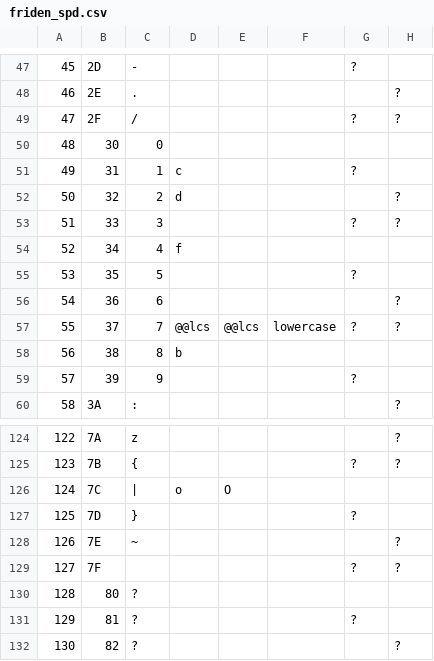
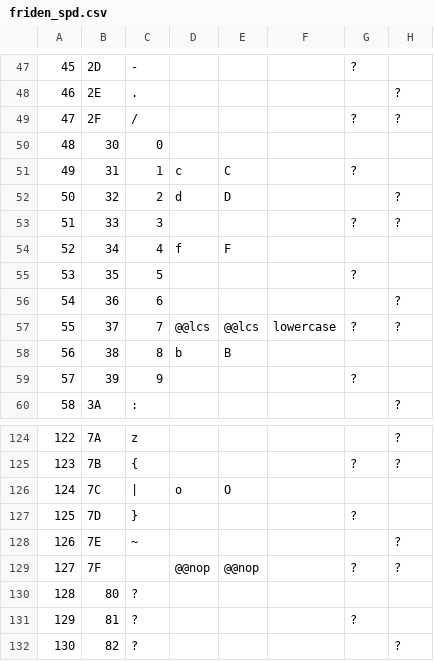
Before and after one commit to Hack42/Punchconverter, a CSV file: friden_spd.csv, drawn as a sheet; only a part is shown, gaps mark what is left out; the diff names each change by its address in the sheet, - before the commit and + after, or states it on an @@ line.

```diff
--- a/friden_spd.csv
+++ b/friden_spd.csv
-E51: (empty)
+E51: C
-E52: (empty)
+E52: D
-E54: (empty)
+E54: F
-E58: (empty)
+E58: B
-D129: (empty)
+D129: @@nop
-E129: (empty)
+E129: @@nop
```
Also changed, not shown: friden_pres.csv, plaintext.csv, 12 other files.
